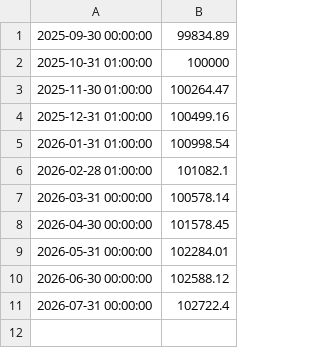
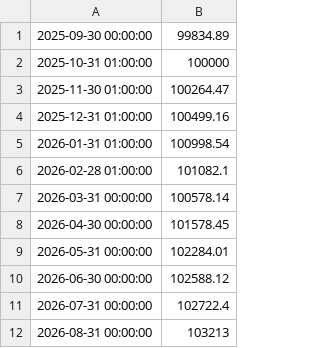
Before and after one commit to Suiram67/Stork_Scraper_1M, a CSV file: Scraper_stork.csv, drawn as a sheet.

```diff
--- a/Scraper_stork.csv
+++ b/Scraper_stork.csv
@@ -11 +11,2 @@
 2026-07-31 00:00:00;102722.4
+2026-08-31 00:00:00;103213
```
